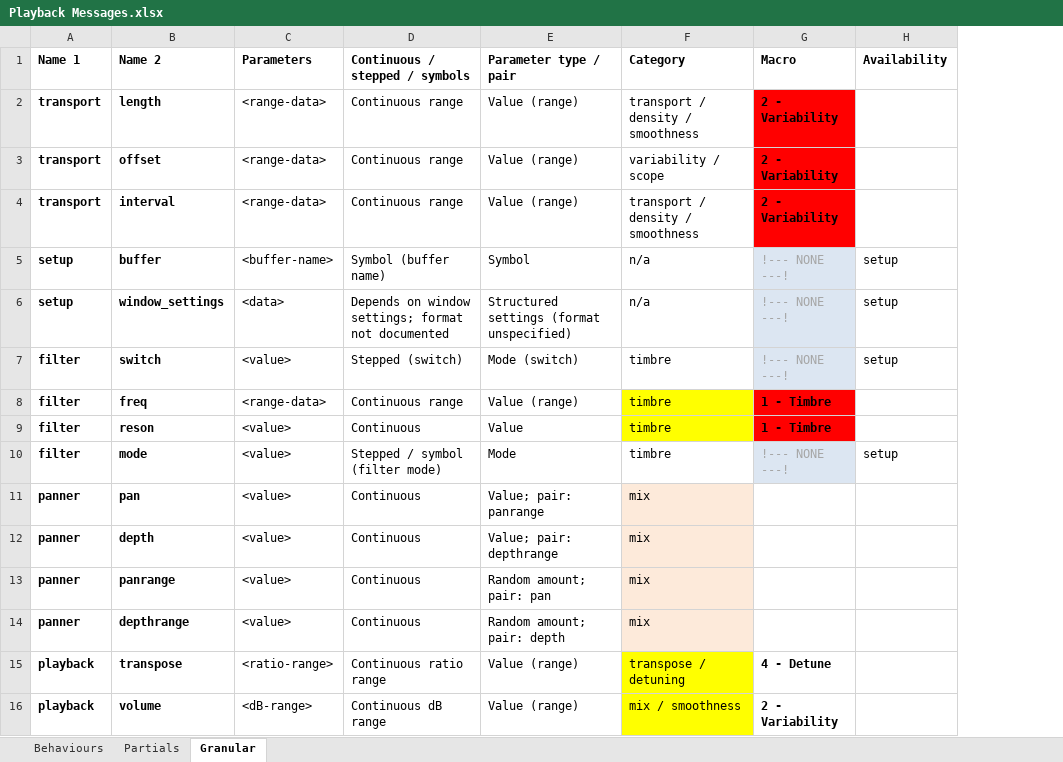
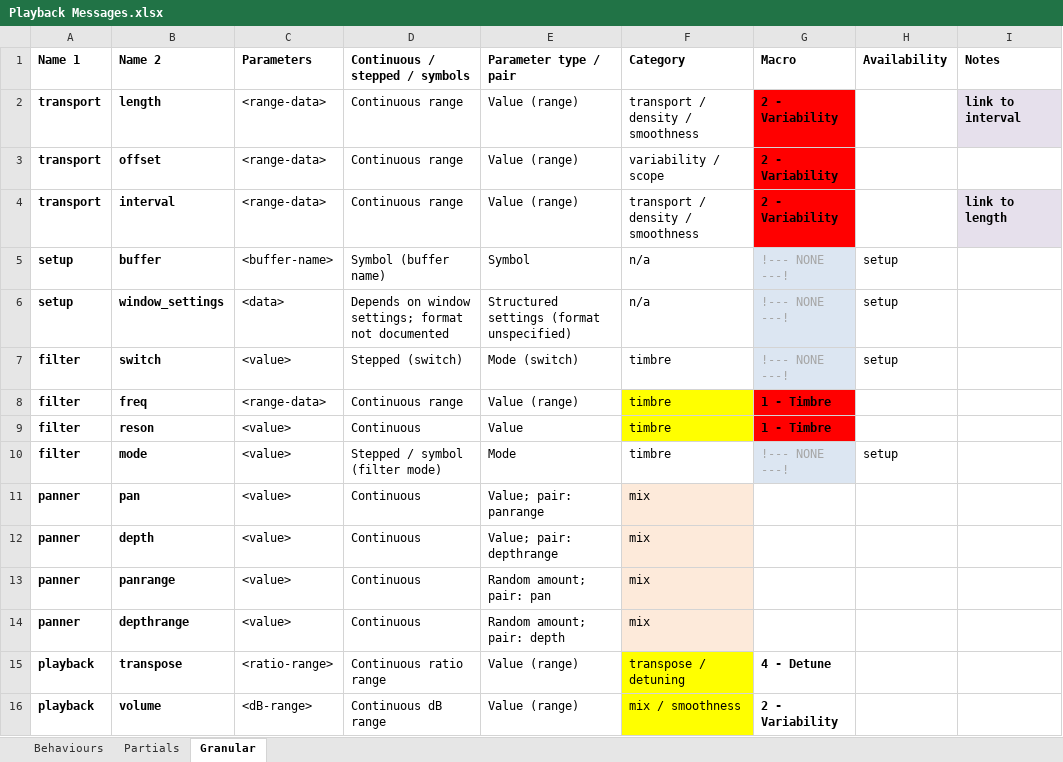
Before and after one commit to AlexHarker/wintersleep, an Excel workbook: Playback Messages.xlsx, sheet Granular, drawn as a sheet; values as stored, in another font and other column widths than the file's, no borders; the diff names each change by its address in the sheet, - before the commit and + after, or states it on an @@ line.

Commit message:
Update patch and relevant spreadsheet

```diff
--- a/Playback Messages.xlsx (sheet Granular)
+++ b/Playback Messages.xlsx (sheet Granular)
+column I (Notes), rows 2-4: link to interval |  | link to length
```
Also changed, not shown: sheet Partials, 1 other file.
